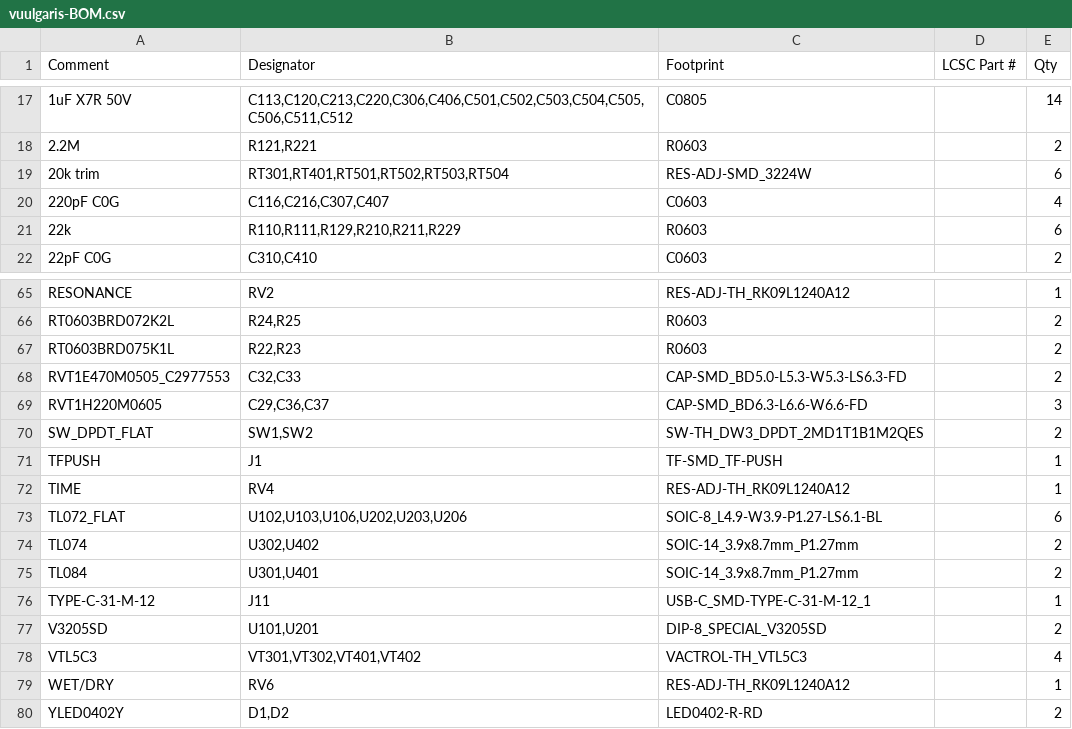
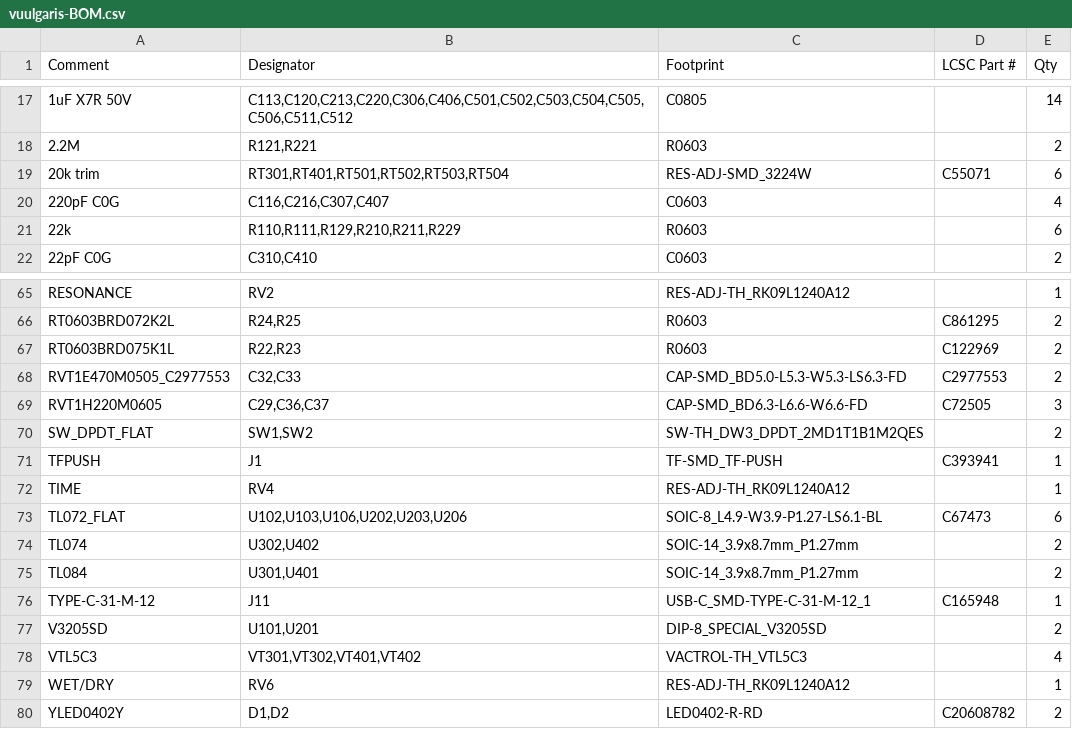
Before and after one commit to Dylan-Hackett/vuulgaris-v1, a CSV file: hardware/kicad/fab/vuulgaris-BOM.csv, drawn as a sheet; only a part is shown, gaps mark what is left out; the diff covers the shown part only; the diff names each change by its address in the sheet, - before the commit and + after, or states it on an @@ line.

```diff
--- a/hardware/kicad/fab/vuulgaris-BOM.csv
+++ b/hardware/kicad/fab/vuulgaris-BOM.csv
-D19 (LCSC Part #): (empty)
+D19 (LCSC Part #): C55071
-D66 (LCSC Part #): (empty)
+D66 (LCSC Part #): C861295
-D67 (LCSC Part #): (empty)
+D67 (LCSC Part #): C122969
-D68 (LCSC Part #): (empty)
+D68 (LCSC Part #): C2977553
-D69 (LCSC Part #): (empty)
+D69 (LCSC Part #): C72505
-D71 (LCSC Part #): (empty)
+D71 (LCSC Part #): C393941
-D73 (LCSC Part #): (empty)
+D73 (LCSC Part #): C67473
-D76 (LCSC Part #): (empty)
+D76 (LCSC Part #): C165948
-D80 (LCSC Part #): (empty)
+D80 (LCSC Part #): C20608782
```
Also changed, not shown: 14 edited cells elsewhere in this file, 2 other files.
